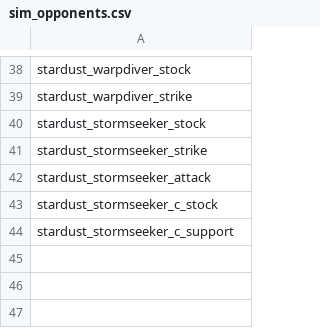
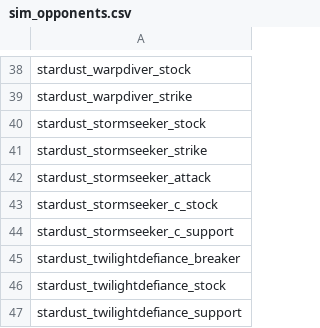
Before and after one commit to Mephansteras/Stardust_Ventures, a CSV file: Stardust Ventures/data/campaign/sim_opponents.csv, drawn as a sheet; only a part is shown, gaps mark what is left out; the diff names each change by its address in the sheet, - before the commit and + after, or states it on an @@ line.

```diff
--- a/Stardust Ventures/data/campaign/sim_opponents.csv
+++ b/Stardust Ventures/data/campaign/sim_opponents.csv
+row 45: stardust_twilightdefiance_breaker
+row 46: stardust_twilightdefiance_stock
+row 47: stardust_twilightdefiance_support
```
Also changed, not shown: Stardust Ventures/data/weapons/weapon_data.csv, 17 other files.
